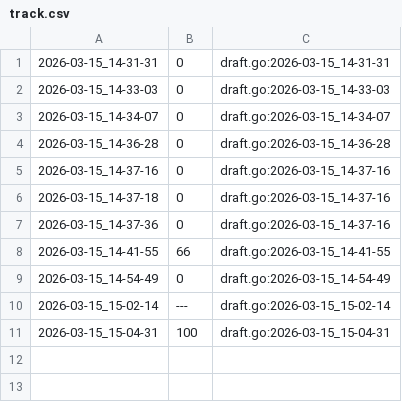
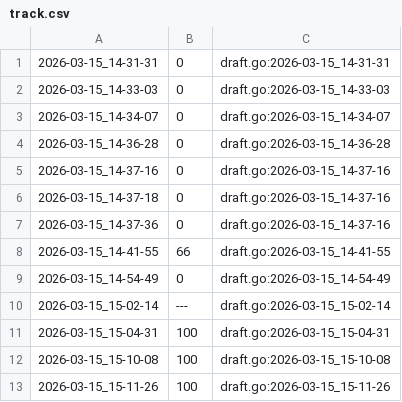
Before and after one commit to qxcode-course/ed-seg-bloco-a-danielDevEs, a CSV file: .tko/track/ed@gomos/track.csv, drawn as a sheet.

Commit message:
Alteração missão gomos - como se repetia em todos os cases deixei fora -

```diff
--- a/.tko/track/ed@gomos/track.csv
+++ b/.tko/track/ed@gomos/track.csv
@@ -11 +11,3 @@
 2026-03-15_15-04-31,100,draft.go:2026-03-15_15-04-31
+2026-03-15_15-10-08,100,draft.go:2026-03-15_15-10-08
+2026-03-15_15-11-26,100,draft.go:2026-03-15_15-11-26
```
Also changed, not shown: 5 other files.
